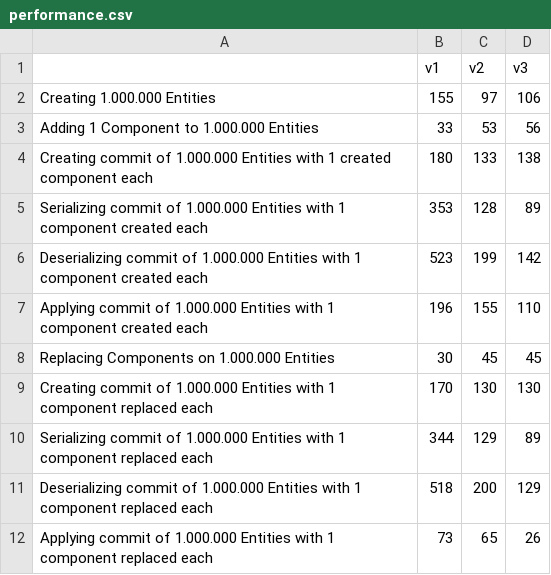
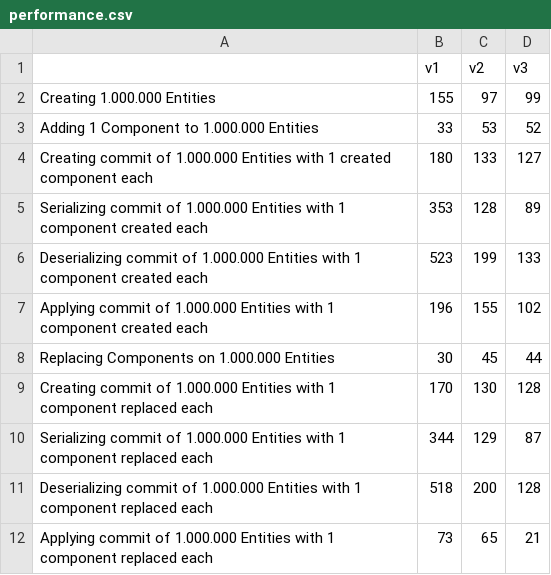
Before and after one commit to Placeblock/ecs_history, a CSV file: performance.csv, drawn as a sheet.

Commit message:
Yeah yeah

```diff
--- a/performance.csv
+++ b/performance.csv
@@ -1,12 +1,12 @@
 ,v1,v2,v3
-Creating 1.000.000 Entities,155,97,106
-Adding 1 Component to 1.000.000 Entities,33,53,56
-Creating commit of 1.000.000 Entities with 1 created component each,180,133,138
+Creating 1.000.000 Entities,155,97,99
+Adding 1 Component to 1.000.000 Entities,33,53,52
+Creating commit of 1.000.000 Entities with 1 created component each,180,133,127
 Serializing commit of 1.000.000 Entities with 1 component created each,353,128,89
-Deserializing commit of 1.000.000 Entities with 1 component created each,523,199,142
-Applying commit of 1.000.000 Entities with 1 component created each,196,155,110
-Replacing Components on 1.000.000 Entities,30,45,45
-Creating commit of 1.000.000 Entities with 1 component replaced each,170,130,130
-Serializing commit of 1.000.000 Entities with 1 component replaced each,344,129,89
-Deserializing commit of 1.000.000 Entities with 1 component replaced each,518,200,129
-Applying commit of 1.000.000 Entities with 1 component replaced each,73,65,26
+Deserializing commit of 1.000.000 Entities with 1 component created each,523,199,133
+Applying commit of 1.000.000 Entities with 1 component created each,196,155,102
+Replacing Components on 1.000.000 Entities,30,45,44
+Creating commit of 1.000.000 Entities with 1 component replaced each,170,130,128
+Serializing commit of 1.000.000 Entities with 1 component replaced each,344,129,87
+Deserializing commit of 1.000.000 Entities with 1 component replaced each,518,200,128
+Applying commit of 1.000.000 Entities with 1 component replaced each,73,65,21
```
